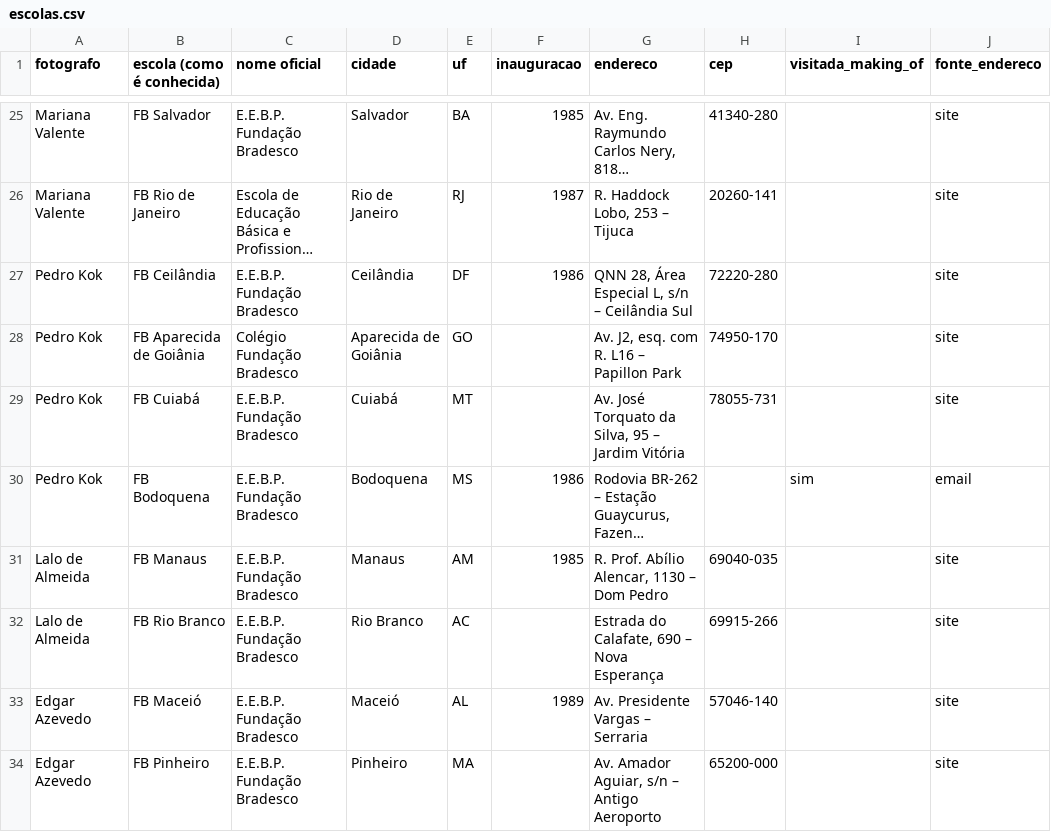
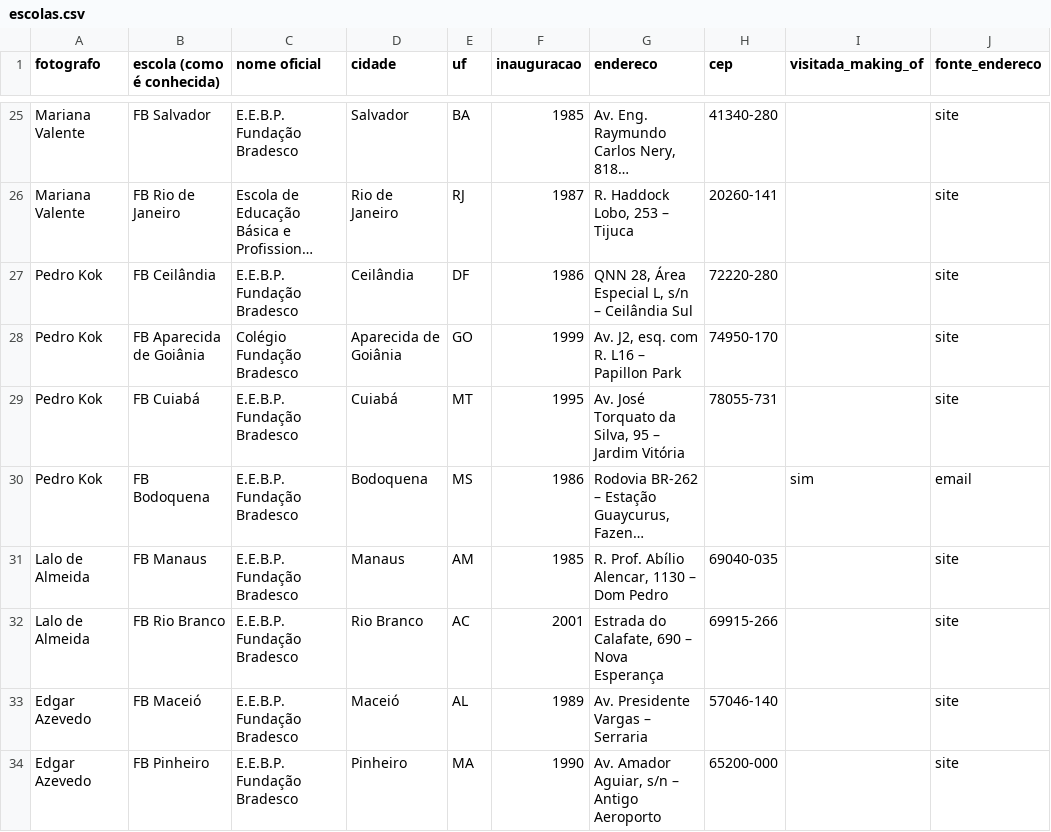
Before and after one commit to mavissimo/ai, a CSV file: fundacao-bradesco-70/escolas.csv, drawn as a sheet; only a part is shown, gaps mark what is left out; long unchanged cells end in …; the diff covers the shown part only; the diff names each change by its address in the sheet, - before the commit and + after, or states it on an @@ line.

```diff
--- a/fundacao-bradesco-70/escolas.csv
+++ b/fundacao-bradesco-70/escolas.csv
-F28 (inauguracao): (empty)
+F28 (inauguracao): 1999
-F29 (inauguracao): (empty)
+F29 (inauguracao): 1995
-F32 (inauguracao): (empty)
+F32 (inauguracao): 2001
-F34 (inauguracao): (empty)
+F34 (inauguracao): 1990
```
Also changed, not shown: 1 added row and 9 edited cells elsewhere in this file, 7 other files.
